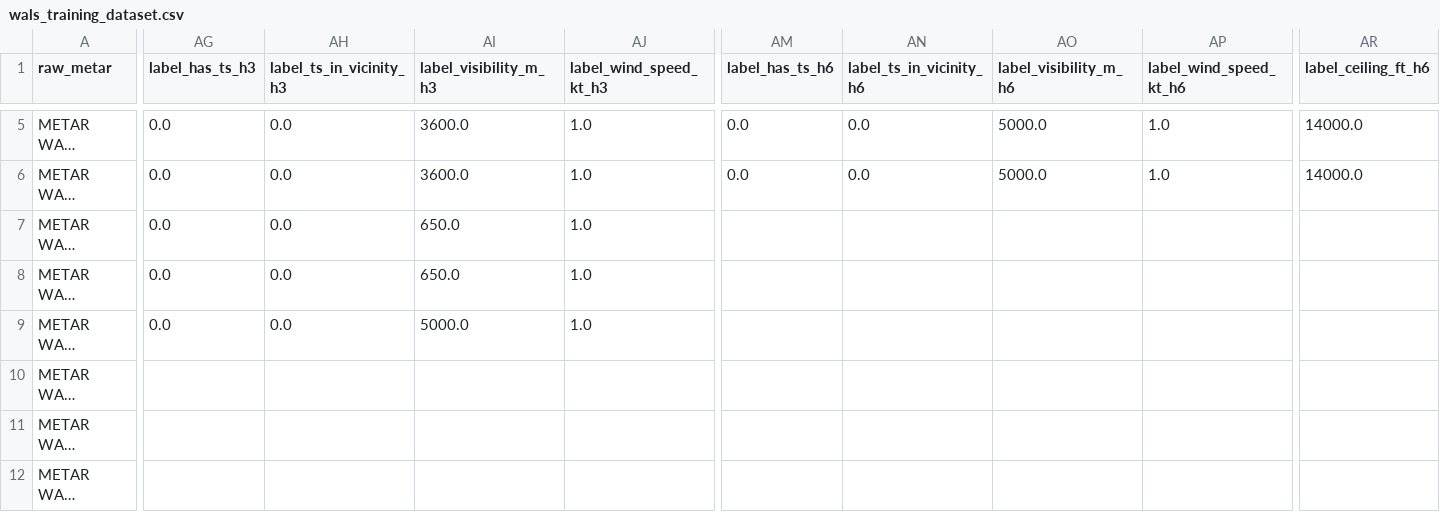
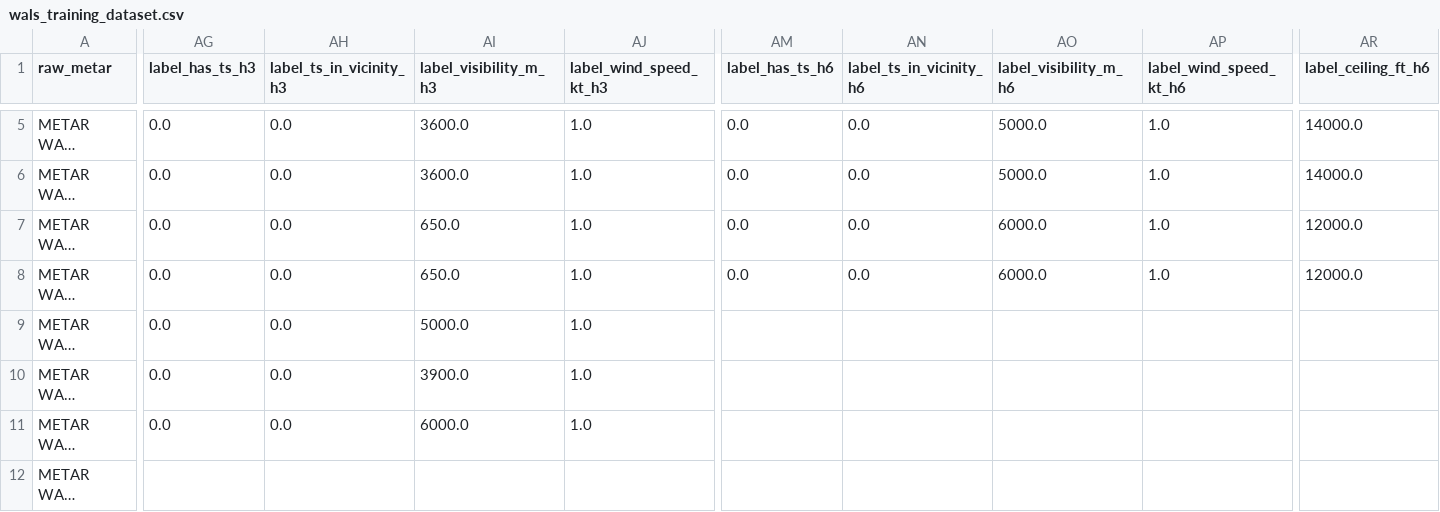
Before and after one commit to ojanzul/bmkg-taf-machinelearning, a CSV file: data/wals_training_dataset.csv, drawn as a sheet; only a part is shown, gaps mark what is left out; long unchanged cells end in …; the diff covers the shown part only; the diff names each change by its address in the sheet, - before the commit and + after, or states it on an @@ line.

```diff
--- a/data/wals_training_dataset.csv
+++ b/data/wals_training_dataset.csv
-AM7:AM8 (label_has_ts_h6): (empty)
+AM7:AM8 (label_has_ts_h6): 0.0
-AN7:AN8 (label_ts_in_vicinity_h6): (empty)
+AN7:AN8 (label_ts_in_vicinity_h6): 0.0
-AO7:AO8 (label_visibility_m_h6): (empty)
+AO7:AO8 (label_visibility_m_h6): 6000.0
-AP7:AP8 (label_wind_speed_kt_h6): (empty)
+AP7:AP8 (label_wind_speed_kt_h6): 1.0
-AR7:AR8 (label_ceiling_ft_h6): (empty)
+AR7:AR8 (label_ceiling_ft_h6): 12000.0
-AG10:AG11 (label_has_ts_h3): (empty)
+AG10:AG11 (label_has_ts_h3): 0.0
-AH10:AH11 (label_ts_in_vicinity_h3): (empty)
+AH10:AH11 (label_ts_in_vicinity_h3): 0.0
-AI10 (label_visibility_m_h3): (empty)
+AI10 (label_visibility_m_h3): 3900.0
-AJ10:AJ11 (label_wind_speed_kt_h3): (empty)
+AJ10:AJ11 (label_wind_speed_kt_h3): 1.0
-AI11 (label_visibility_m_h3): (empty)
+AI11 (label_visibility_m_h3): 6000.0
```
Also changed, not shown: 2 added rows and 7 edited cells elsewhere in this file, data/wals_metar_structured.csv, 1 other file.
